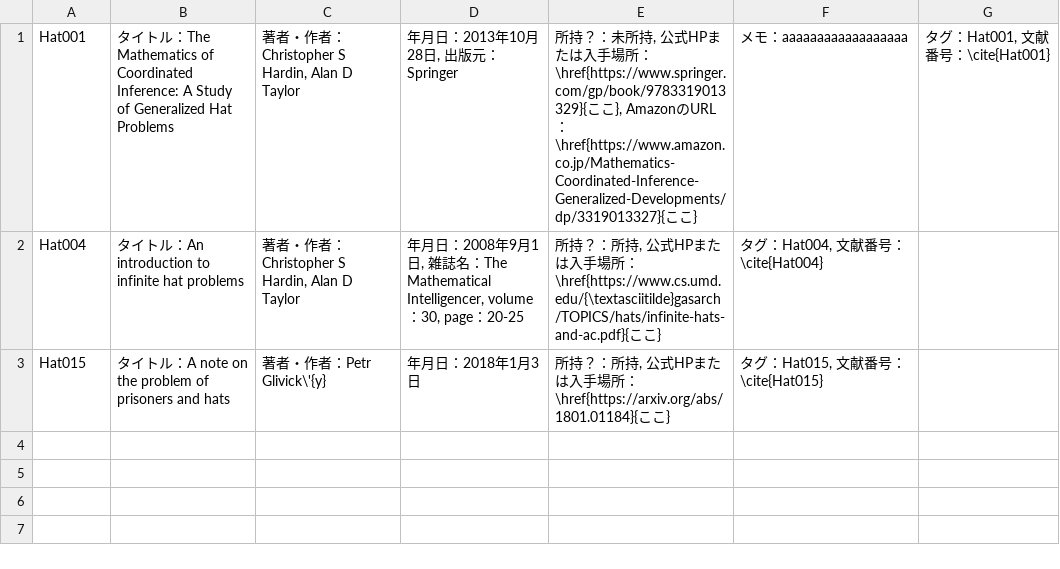
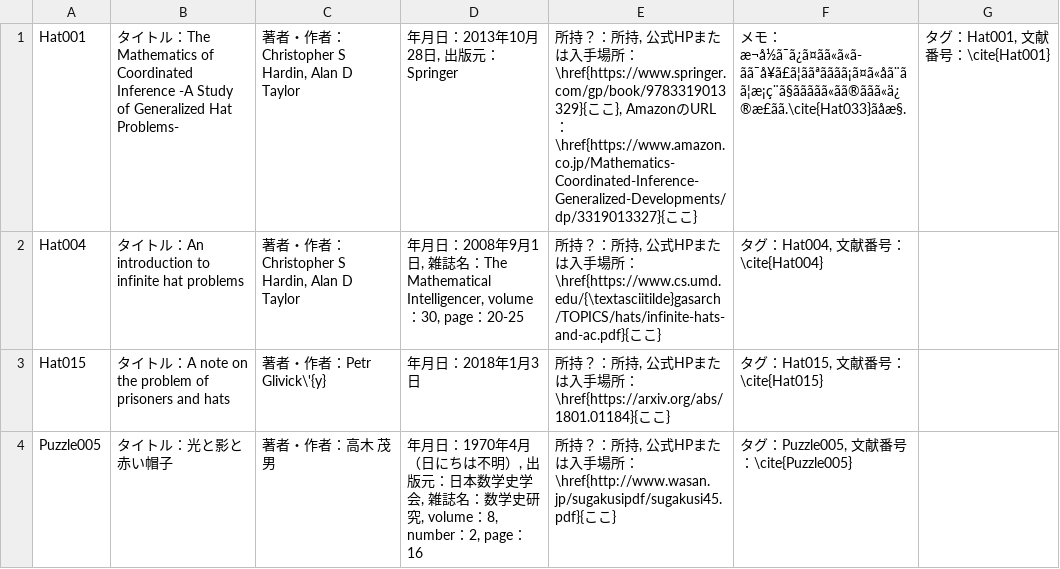
Before and after one commit to souji0426/all-note, a CSV file: 調査対象文献情報.csv, drawn as a sheet; the diff names each change by its address in the sheet, - before the commit and + after, or states it on an @@ line.

```diff
--- a/調査対象文献情報.csv
+++ b/調査対象文献情報.csv
-B1: …of Coordinated Inference: A Study of Generalized Hat Problems
+B1: …of Coordinated Inference -A Study of Generalized Hat Problems-
-E1: …？：未所持…
+E1: …？：所持…
-F1: …モ：aaaaaaaaaaaaaaaaaa
+F1: …モ：æ¬å½ã¯ã¿ã¤ãã«ã«ã-ãã¯å¥ã£ã¦ããªãããã¡ã¤ã«åã¨ãã¦æ¡ç¨ã§ããããã«ãã®ããã«ä¿®æ£ãã.\cite{Hat033}ãåæ§.
+row 4: Puzzle005 | タイトル：光と影と赤い帽子 | 著者・作者：高木 茂男 | 年月日：1970年4月（日にちは不明）, 出版元：日本数学史学会, 雑誌名：数学史研究, volume：8, number：2, page：16 | 所持？：所持, 公式HPまたは入手場所：\href{http://www.wasan.jp/sugakusipdf/sugakusi45.pdf}{ここ} | タグ：Puzzle005, 文献番号：\cite{Puzzle005}
```
Also changed, not shown: 10 other files.
